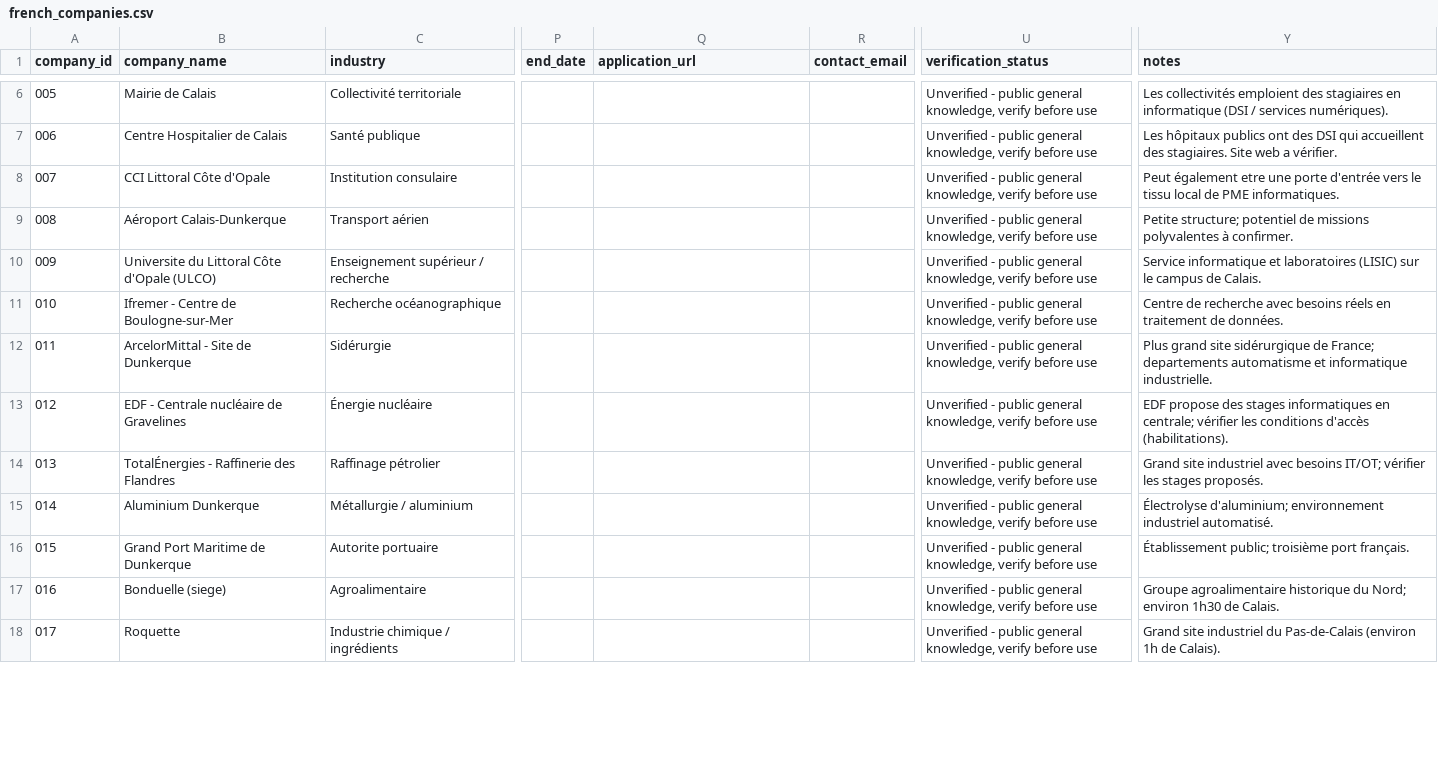
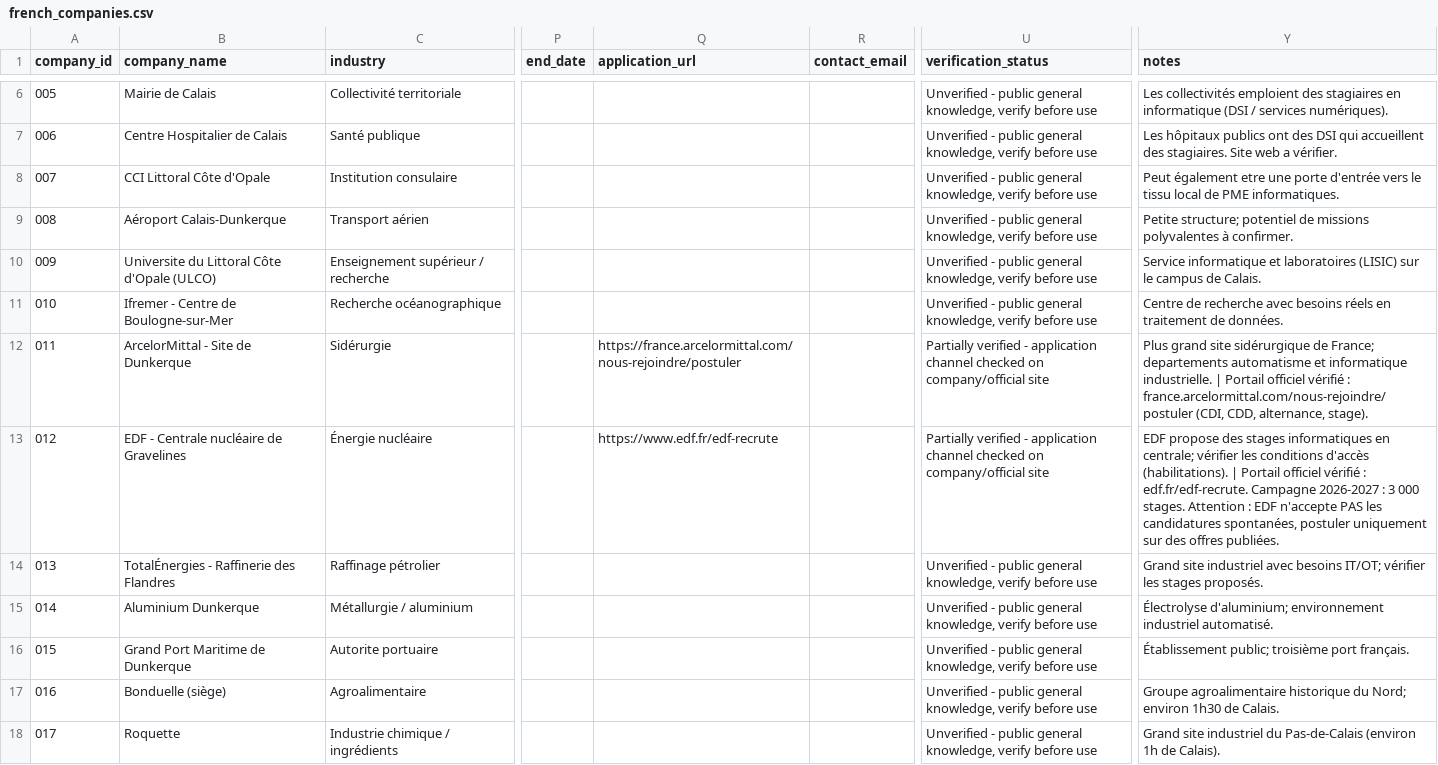
Before and after one commit to yahyaotaku/stage, a CSV file: data/french_companies.csv, drawn as a sheet; only a part is shown, gaps mark what is left out; the diff covers the shown part only; the diff names each change by its address in the sheet, - before the commit and + after, or states it on an @@ line.

Commit message:
Add verified official application channels for 8 priority companies

```diff
--- a/data/french_companies.csv
+++ b/data/french_companies.csv
-Q12 (application_url): (empty)
+Q12 (application_url): https://france.arcelormittal.com/nous-rejoindre/postuler
-U12:U13 (verification_status): Unverified - public general knowledge, verify before use
+U12:U13 (verification_status): Partially verified - application channel checked on company/official site
-Y12 (notes): …informatique industrielle.
+Y12 (notes): …informatique industrielle. | Portail officiel vérifié : france.arcelormittal.com/nous-rejoindre/postuler (CDI, CDD, alternance, stage).
-Q13 (application_url): (empty)
+Q13 (application_url): https://www.edf.fr/edf-recrute
-Y13 (notes): …d'accès (habilitations).
+Y13 (notes): …d'accès (habilitations). | Portail officiel vérifié : edf.fr/edf-recrute. Campagne 2026-2027 : 3 000 stages. Attention : EDF n'accepte PAS les candidatures spontanées, postuler uniquement sur des offres publiées.
-B17 (company_name): Bonduelle (siege)
+B17 (company_name): Bonduelle (siège)
```
Also changed, not shown: 40 edited cells elsewhere in this file, 1 other file.
